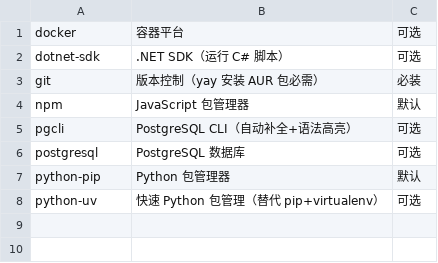
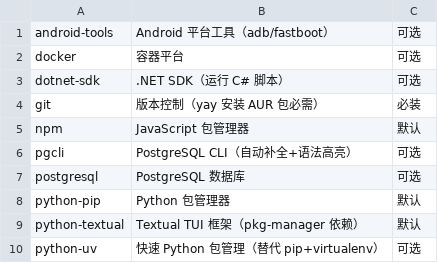
Before and after one commit to Csymaet/ArchInstall, a CSV file: apps/dev.csv, drawn as a sheet.

```diff
--- a/apps/dev.csv
+++ b/apps/dev.csv
@@ -1 +1,2 @@
+android-tools,Android 平台工具（adb/fastboot）,可选
 docker,容器平台,可选
@@ -7,2 +8,3 @@ postgresql,PostgreSQL 数据库,可选
 python-pip,Python 包管理器,默认
+python-textual,Textual TUI 框架（pkg-manager 依赖）,默认
 python-uv,快速 Python 包管理（替代 pip+virtualenv）,可选
```
Also changed, not shown: apps/media.csv, apps/tools.csv, 5 other files.
